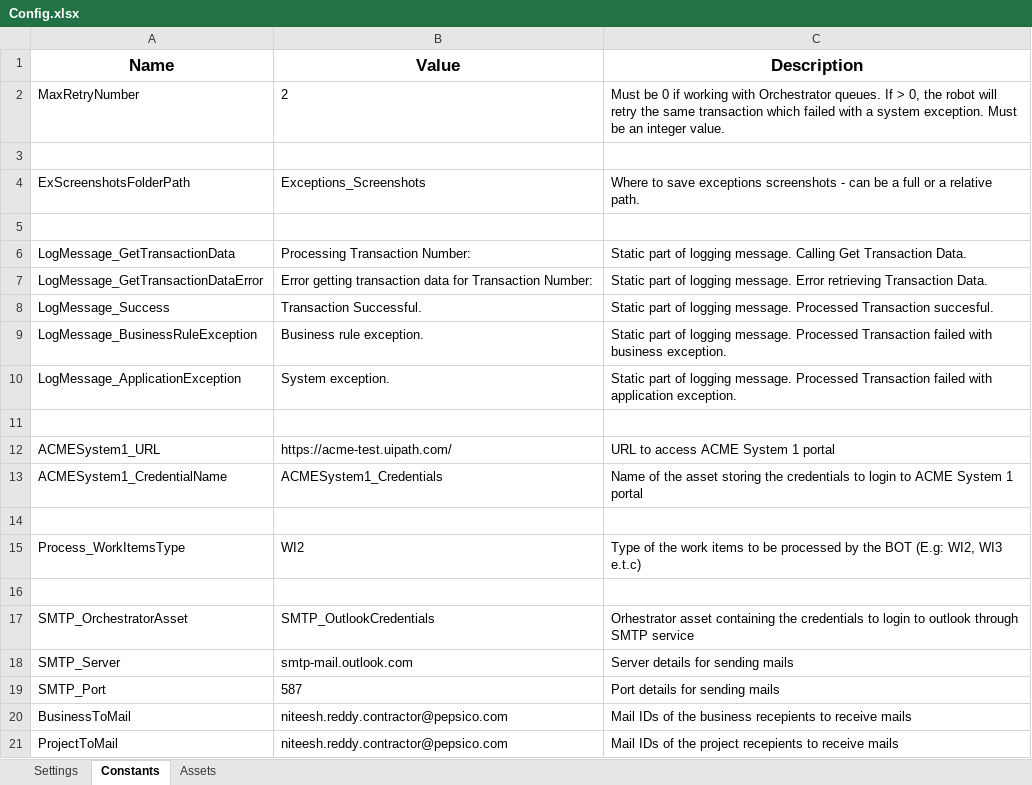
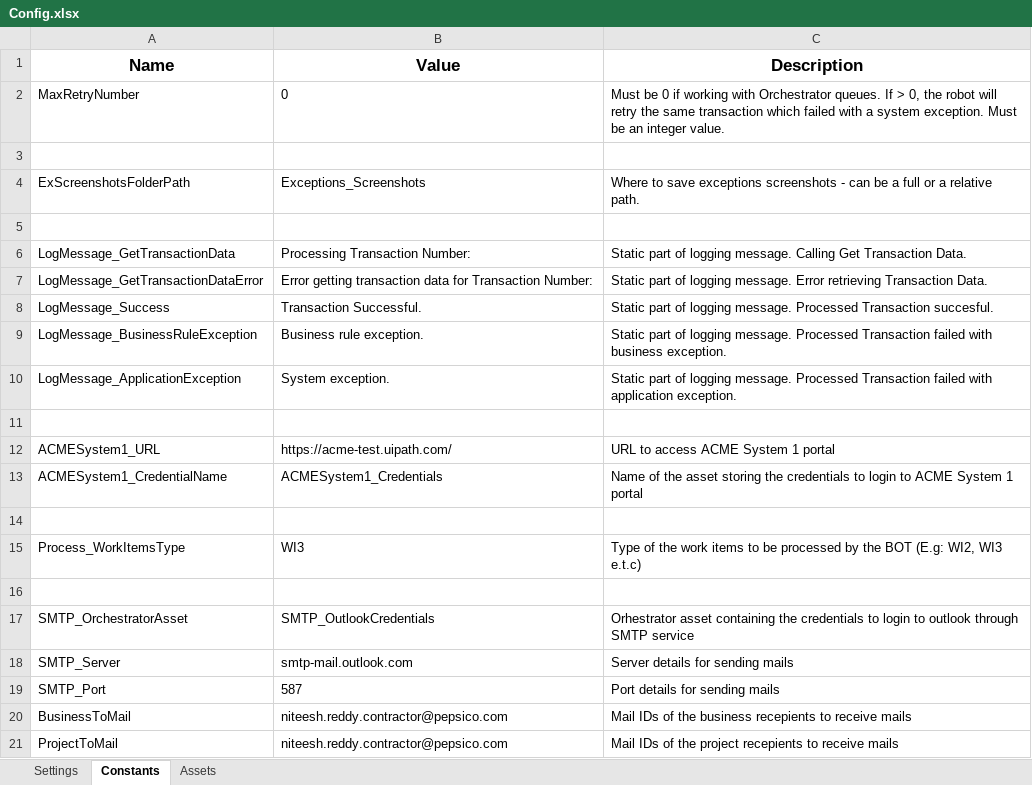
Before and after one commit to niteeshreddy89/ACMESystem1_ProcessVendorInvoice, an Excel workbook: Config.xlsx, sheet Constants, drawn as a sheet; values as stored, in another font and other column widths than the file's, no borders; the diff names each change by its address in the sheet, - before the commit and + after, or states it on an @@ line.

```diff
--- a/Config.xlsx (sheet Constants)
+++ b/Config.xlsx (sheet Constants)
-B2 (Value): 2
+B2 (Value): 0
-B15 (Value): WI2
+B15 (Value): WI3
```
Also changed, not shown: 17 other files.
